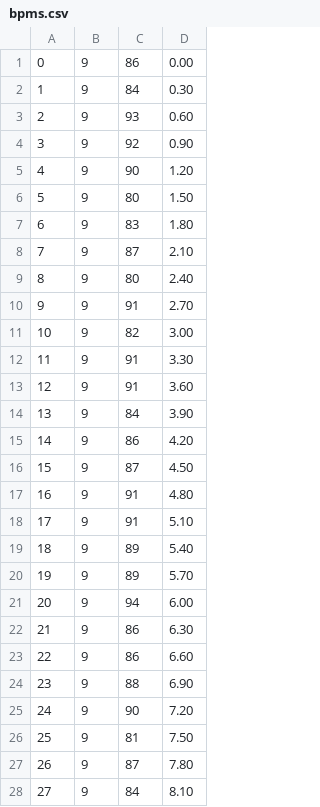
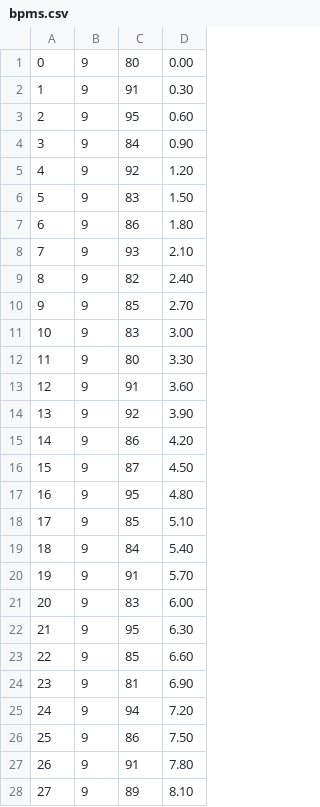
Before and after one commit to drmohan/SEI-Project, a CSV file: webSocket/bpms.csv, drawn as a sheet; only a part is shown; the diff covers the shown part only.

```diff
--- a/webSocket/bpms.csv
+++ b/webSocket/bpms.csv
@@ -1,28 +1,28 @@
-0,9,86,0.00
-1,9,84,0.30
-2,9,93,0.60
-3,9,92,0.90
-4,9,90,1.20
-5,9,80,1.50
-6,9,83,1.80
-7,9,87,2.10
-8,9,80,2.40
-9,9,91,2.70
-10,9,82,3.00
-11,9,91,3.30
+0,9,80,0.00
+1,9,91,0.30
+2,9,95,0.60
+3,9,84,0.90
+4,9,92,1.20
+5,9,83,1.50
+6,9,86,1.80
+7,9,93,2.10
+8,9,82,2.40
+9,9,85,2.70
+10,9,83,3.00
+11,9,80,3.30
 12,9,91,3.60
-13,9,84,3.90
+13,9,92,3.90
 14,9,86,4.20
 15,9,87,4.50
-16,9,91,4.80
-17,9,91,5.10
-18,9,89,5.40
-19,9,89,5.70
-20,9,94,6.00
-21,9,86,6.30
-22,9,86,6.60
-23,9,88,6.90
-24,9,90,7.20
-25,9,81,7.50
-26,9,87,7.80
-27,9,84,8.10
+16,9,95,4.80
+17,9,85,5.10
+18,9,84,5.40
+19,9,91,5.70
+20,9,83,6.00
+21,9,95,6.30
+22,9,85,6.60
+23,9,81,6.90
+24,9,94,7.20
+25,9,86,7.50
+26,9,91,7.80
+27,9,89,8.10
```
Also changed, not shown: 67 edited cells elsewhere in this file, 7 other files.
